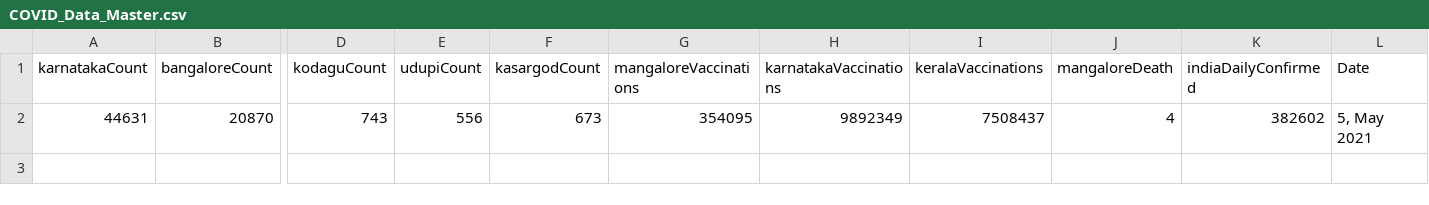
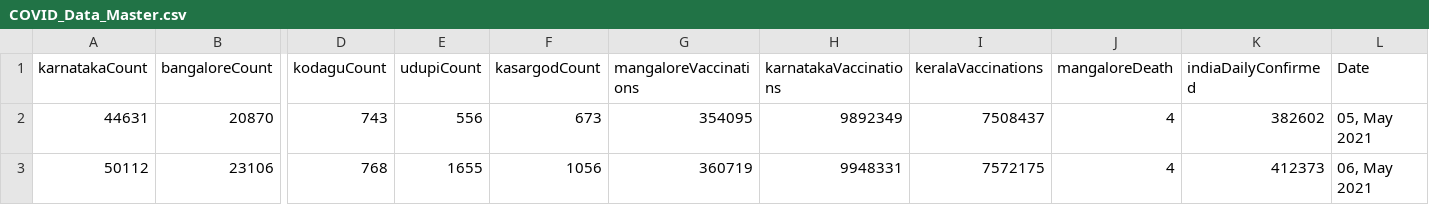
Before and after one commit to kamath7/Covid-Count-notification, a CSV file: COVID_Data_Master.csv, drawn as a sheet; only a part is shown, gaps mark what is left out; rows hold the shown columns only; the diff names each change by its address in the sheet, - before the commit and + after, or states it on an @@ line.

```diff
--- a/COVID_Data_Master.csv
+++ b/COVID_Data_Master.csv
-L2 (Date): 5, May 2021
+L2 (Date): 05, May 2021
+row 3: 50112 | 23106 | 768 | 1655 | 1056 | 360719 | 9948331 | 7572175 | 4 | 412373 | 06, May 2021
```
Also changed, not shown: 4 other files.
